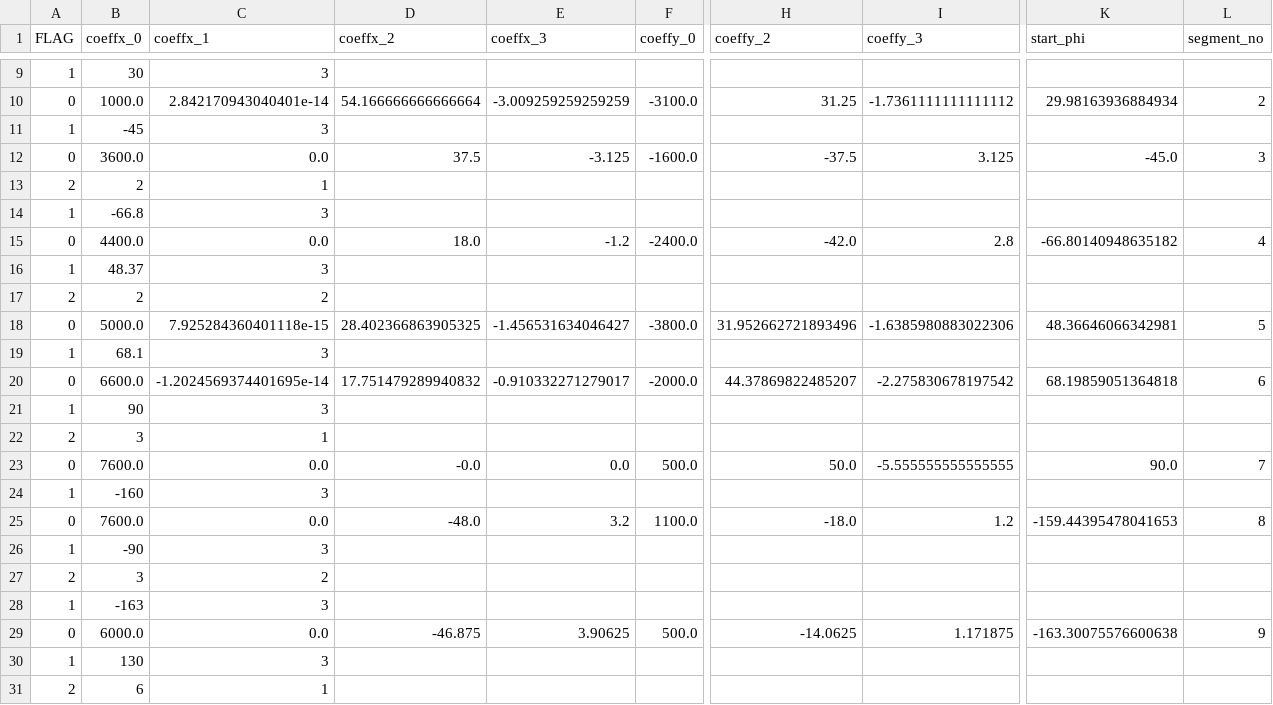
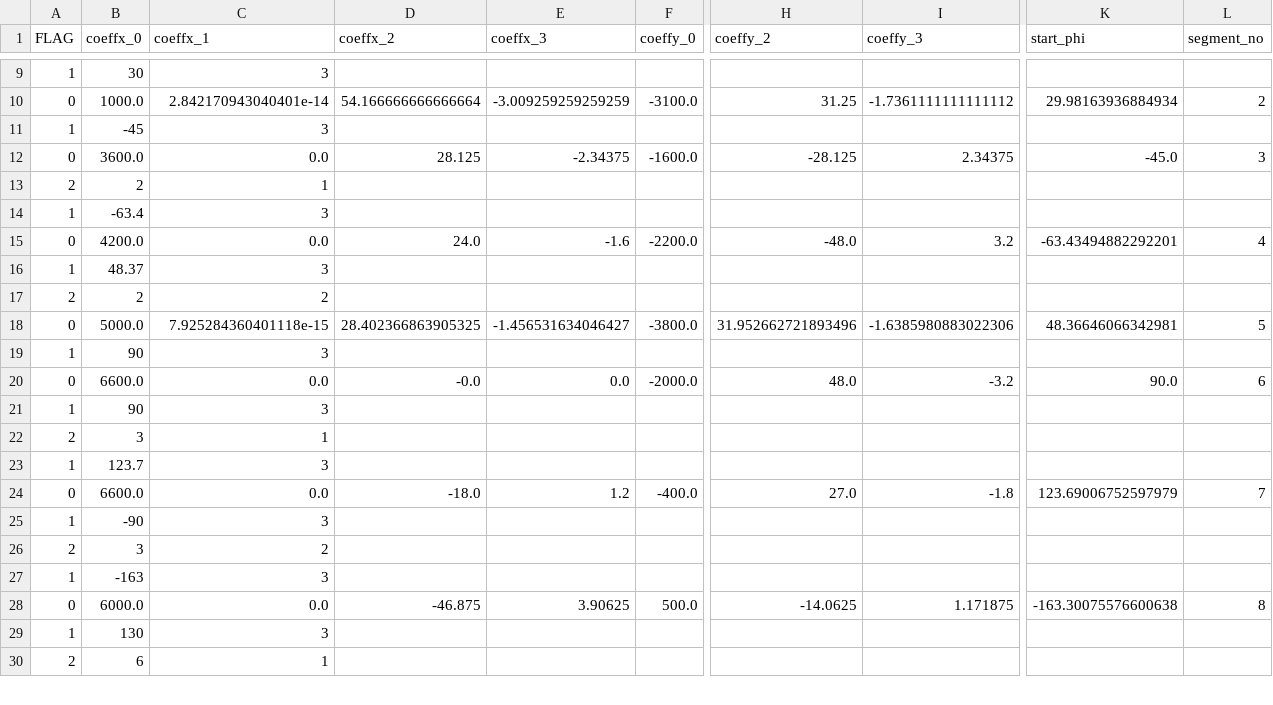
Before and after one commit to hwedwards/ASClinic, a CSV file: trajectory_coeffs.csv, drawn as a sheet; only a part is shown, gaps mark what is left out; removed rows and columns are numbered as before the commit, all else as after; rows hold the shown columns only; the diff covers the shown part only; the diff names each change by its address in the sheet, - before the commit and + after, or states it on an @@ line.

```diff
--- a/trajectory_coeffs.csv
+++ b/trajectory_coeffs.csv
-D12 (coeffx_2): 37.5
+D12 (coeffx_2): 28.125
-E12 (coeffx_3): -3.125
+E12 (coeffx_3): -2.34375
-H12 (coeffy_2): -37.5
+H12 (coeffy_2): -28.125
-I12 (coeffy_3): 3.125
+I12 (coeffy_3): 2.34375
-B14 (coeffx_0): -66.8
+B14 (coeffx_0): -63.4
-B15 (coeffx_0): 4400.0
+B15 (coeffx_0): 4200.0
-D15 (coeffx_2): 18.0
+D15 (coeffx_2): 24.0
-E15 (coeffx_3): -1.2
+E15 (coeffx_3): -1.6
-F15 (coeffy_0): -2400.0
+F15 (coeffy_0): -2200.0
-H15 (coeffy_2): -42.0
+H15 (coeffy_2): -48.0
-I15 (coeffy_3): 2.8
+I15 (coeffy_3): 3.2
-K15 (start_phi): -66.80140948635182
+K15 (start_phi): -63.43494882292201
-B19 (coeffx_0): 68.1
+B19 (coeffx_0): 90
-C20 (coeffx_1): -1.2024569374401695e-14
+C20 (coeffx_1): 0.0
-D20 (coeffx_2): 17.751479289940832
+D20 (coeffx_2): -0.0
-E20 (coeffx_3): -0.910332271279017
+E20 (coeffx_3): 0.0
-H20 (coeffy_2): 44.37869822485207
+H20 (coeffy_2): 48.0
-I20 (coeffy_3): -2.275830678197542
+I20 (coeffy_3): -3.2
-K20 (start_phi): 68.19859051364818
+K20 (start_phi): 90.0
-row 23: 0 | 7600.0 | 0.0 | -0.0 | 0.0 | 500.0 | 50.0 | -5.555555555555555 | 90.0 | 7
-B23 (coeffx_0): -160
+B23 (coeffx_0): 123.7
-B24 (coeffx_0): 7600.0
+B24 (coeffx_0): 6600.0
-D24 (coeffx_2): -48.0
+D24 (coeffx_2): -18.0
-E24 (coeffx_3): 3.2
+E24 (coeffx_3): 1.2
-F24 (coeffy_0): 1100.0
+F24 (coeffy_0): -400.0
-H24 (coeffy_2): -18.0
+H24 (coeffy_2): 27.0
-I24 (coeffy_3): 1.2
+I24 (coeffy_3): -1.8
-K24 (start_phi): -159.44395478041653
+K24 (start_phi): 123.69006752597979
-L24 (segment_no): 8
+L24 (segment_no): 7
-L28 (segment_no): 9
+L28 (segment_no): 8
```
Also changed, not shown: 9 edited cells elsewhere in this file, trajectoryGainsK.csv, 6 other files.
